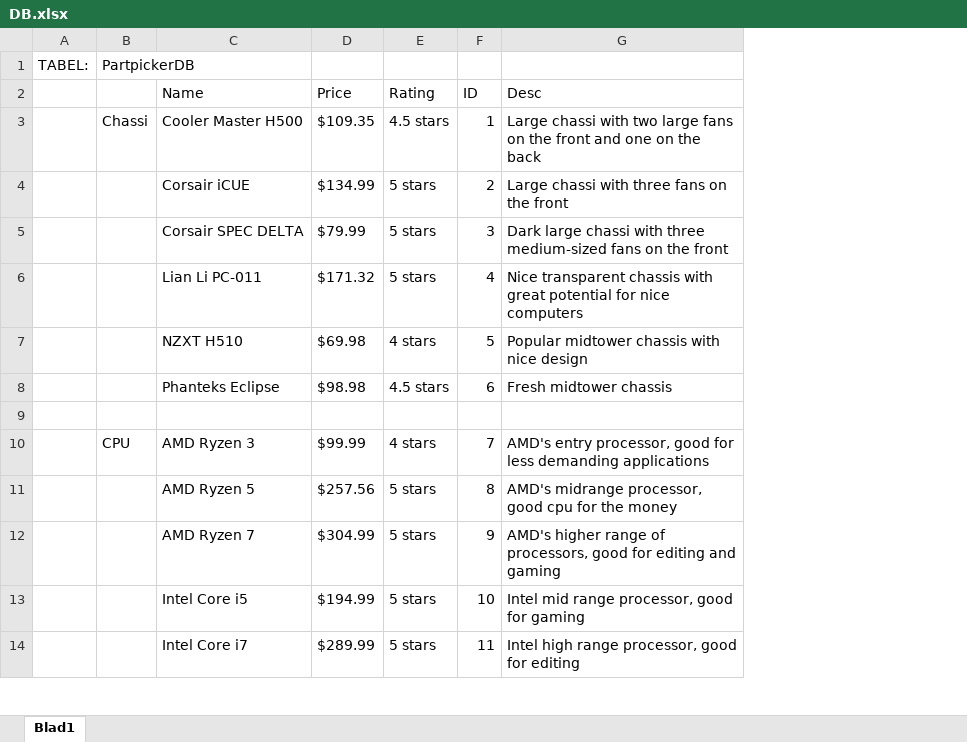
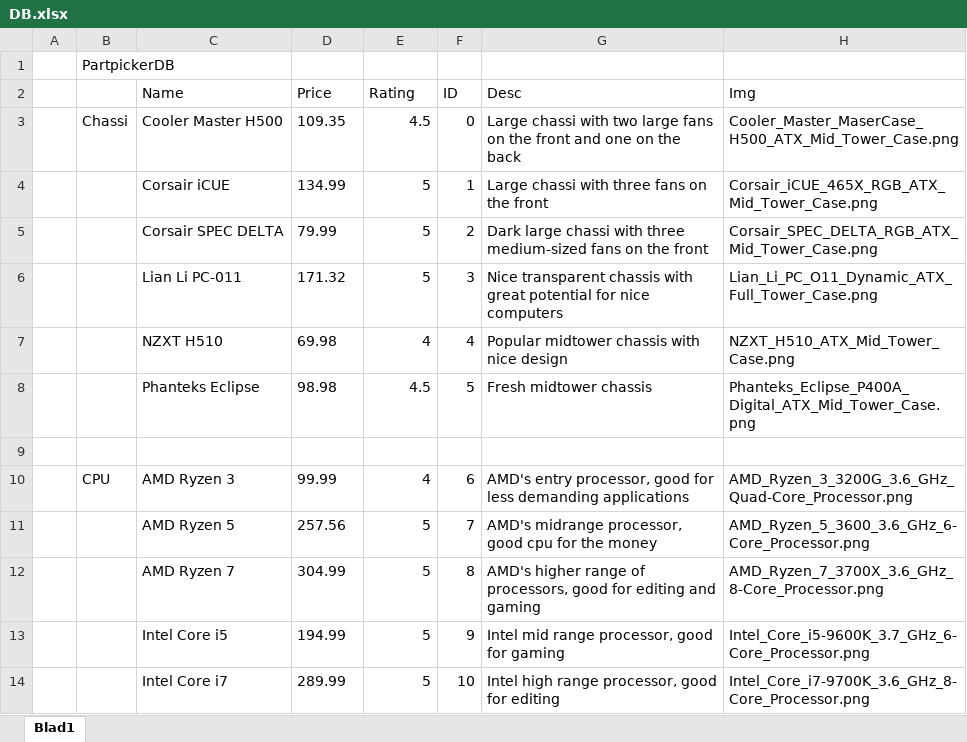
Before and after one commit to Wilsonxd/WebbutvFinalProjectVL2021, an Excel workbook: DB.xlsx, sheet Blad1, drawn as a sheet; only a part is shown; values as stored, in another font and other column widths than the file's, no borders; removed rows and columns are numbered as before the commit, all else as after; the diff covers the shown part only; the diff names each change by its address in the sheet, - before the commit and + after, or states it on an @@ line.

```diff
--- a/DB.xlsx (sheet Blad1)
+++ b/DB.xlsx (sheet Blad1)
-column A, row 1: TABEL:
+column A, empty
+column H (Img), rows 3-14: Cooler_Master_MaserCase_H500_ATX_Mid_Tower_Case.png | Corsair_iCUE_465X_RGB_ATX_Mid_Tower_Case.png | Corsair_SPEC_DELTA_RGB_ATX_Mid_Tower_Case.png | Lian_Li_PC_O11_Dynamic_ATX_Full_Tower_Case.png | NZXT_H510_ATX_Mid_Tower_Case.png | Phanteks_Eclipse_P400A_Digital_ATX_Mid_Tower_Case.png |  | AMD_Ryzen_3_3200G_3.6_GHz_Quad-Core_Processor.png | AMD_Ryzen_5_3600_3.6_GHz_6-Core_Processor.png | AMD_Ryzen_7_3700X_3.6_GHz_8-Core_Processor.png | Intel_Core_i5-9600K_3.7_GHz_6-Core_Processor.png | Intel_Core_i7-9700K_3.6_GHz_8-Core_Processor.png
-D3 (Price): $109.35
+D3 (Price): 109.35
-E3 (Rating): 4.5 stars
+E3 (Rating): 4.5
-F3 (ID): 1
+F3 (ID): 0
-D4 (Price): $134.99
+D4 (Price): 134.99
-E4:E6 (Rating): 5 stars
+E4:E6 (Rating): 5
-F4 (ID): 2
+F4 (ID): 1
-D5 (Price): $79.99
+D5 (Price): 79.99
-F5 (ID): 3
+F5 (ID): 2
-D6 (Price): $171.32
+D6 (Price): 171.32
-F6 (ID): 4
+F6 (ID): 3
-D7 (Price): $69.98
+D7 (Price): 69.98
-E7 (Rating): 4 stars
+E7 (Rating): 4
-F7 (ID): 5
+F7 (ID): 4
-D8 (Price): $98.98
+D8 (Price): 98.98
-E8 (Rating): 4.5 stars
+E8 (Rating): 4.5
-F8 (ID): 6
+F8 (ID): 5
-D10 (Price): $99.99
+D10 (Price): 99.99
-E10 (Rating): 4 stars
+E10 (Rating): 4
-F10 (ID): 7
+F10 (ID): 6
-D11 (Price): $257.56
+D11 (Price): 257.56
-E11:E14 (Rating): 5 stars
+E11:E14 (Rating): 5
-F11 (ID): 8
+F11 (ID): 7
-D12 (Price): $304.99
+D12 (Price): 304.99
-F12 (ID): 9
+F12 (ID): 8
-D13 (Price): $194.99
+D13 (Price): 194.99
-F13 (ID): 10
+F13 (ID): 9
-D14 (Price): $289.99
+D14 (Price): 289.99
-F14 (ID): 11
+F14 (ID): 10
```
Also changed, not shown: 79 edited cells elsewhere in this sheet, 4 other files.
